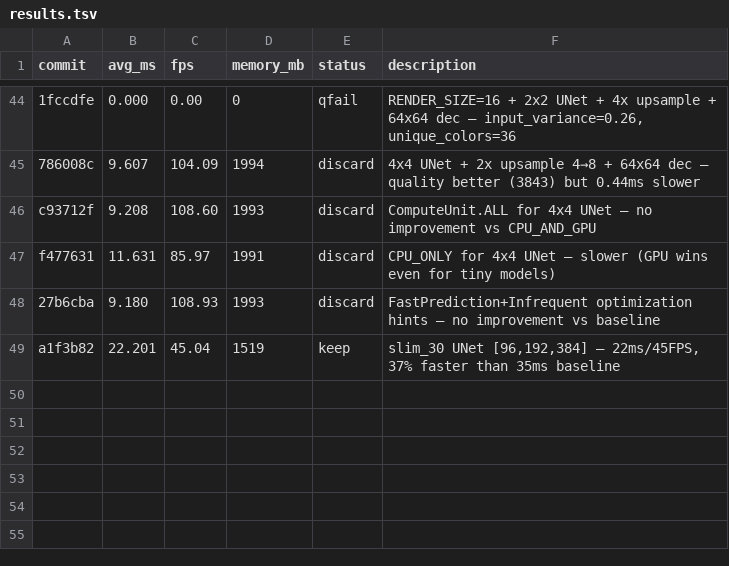
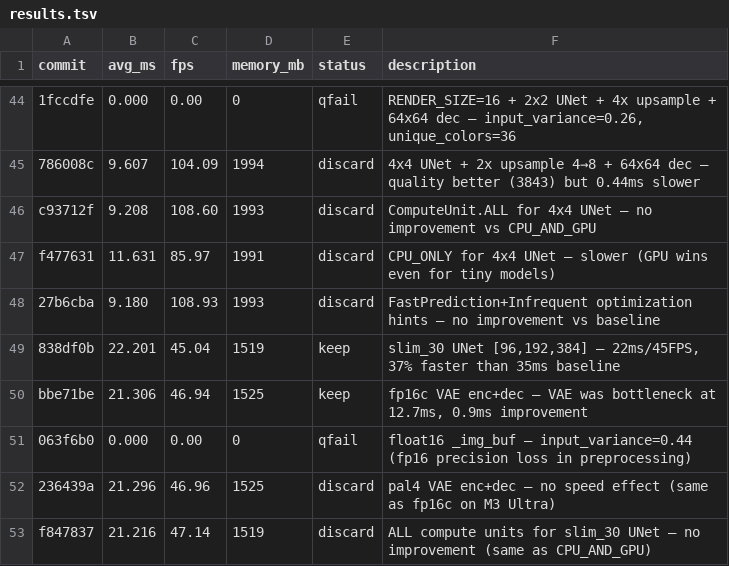
Before and after one commit to ochyai/autostream-mac, a TSV file: results.tsv, drawn as a sheet; only a part is shown, gaps mark what is left out.

Commit message:
experiment: fp16c VAE enc+dec models — VAE is now bottleneck at 12.7ms, trying fp16c variants

```diff
--- a/results.tsv
+++ b/results.tsv
@@ -48,2 +48,6 @@ f477631	11.631	85.97	1991	discard	CPU_ONLY for 4x4 UNet — slower (GPU wins eve
 27b6cba	9.180	108.93	1993	discard	FastPrediction+Infrequent optimization hints — no improvement vs baseline
-a1f3b82	22.201	45.04	1519	keep	slim_30 UNet [96,192,384] — 22ms/45FPS, 37% faster than 35ms baseline
+838df0b	22.201	45.04	1519	keep	slim_30 UNet [96,192,384] — 22ms/45FPS, 37% faster than 35ms baseline
+bbe71be	21.306	46.94	1525	keep	fp16c VAE enc+dec — VAE was bottleneck at 12.7ms, 0.9ms improvement
+063f6b0	0.000	0.00	0	qfail	float16 _img_buf — input_variance=0.44 (fp16 precision loss in preprocessing)
+236439a	21.296	46.96	1525	discard	pal4 VAE enc+dec — no speed effect (same as fp16c on M3 Ultra)
+f847837	21.216	47.14	1519	discard	ALL compute units for slim_30 UNet — no improvement (same as CPU_AND_GPU)
```
Also changed, not shown: 1 other file.
